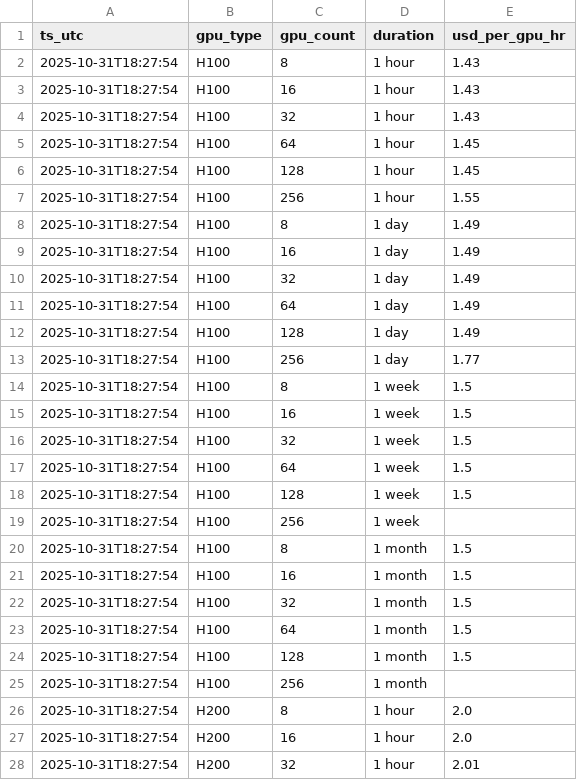
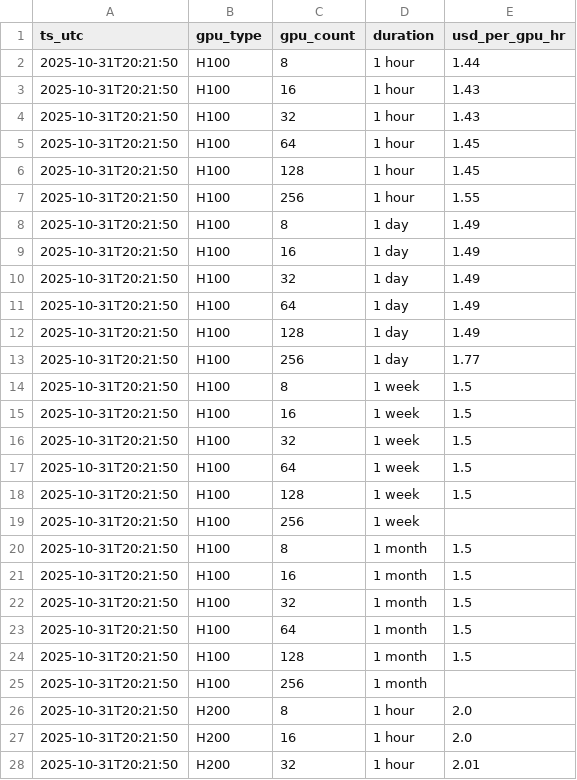
Before and after one commit to evieculloty9/gpu-pricing-scraper, a CSV file: sfcompute_grid/grid_20251031.csv, drawn as a sheet; only a part is shown; the diff covers the shown part only.

```diff
--- a/sfcompute_grid/grid_20251031.csv
+++ b/sfcompute_grid/grid_20251031.csv
@@ -1,28 +1,28 @@
 ts_utc,gpu_type,gpu_count,duration,usd_per_gpu_hr
-2025-10-31T18:27:54,H100,8,1 hour,1.43
-2025-10-31T18:27:54,H100,16,1 hour,1.43
-2025-10-31T18:27:54,H100,32,1 hour,1.43
-2025-10-31T18:27:54,H100,64,1 hour,1.45
-2025-10-31T18:27:54,H100,128,1 hour,1.45
-2025-10-31T18:27:54,H100,256,1 hour,1.55
-2025-10-31T18:27:54,H100,8,1 day,1.49
-2025-10-31T18:27:54,H100,16,1 day,1.49
-2025-10-31T18:27:54,H100,32,1 day,1.49
-2025-10-31T18:27:54,H100,64,1 day,1.49
-2025-10-31T18:27:54,H100,128,1 day,1.49
-2025-10-31T18:27:54,H100,256,1 day,1.77
-2025-10-31T18:27:54,H100,8,1 week,1.5
-2025-10-31T18:27:54,H100,16,1 week,1.5
-2025-10-31T18:27:54,H100,32,1 week,1.5
-2025-10-31T18:27:54,H100,64,1 week,1.5
-2025-10-31T18:27:54,H100,128,1 week,1.5
-2025-10-31T18:27:54,H100,256,1 week,
-2025-10-31T18:27:54,H100,8,1 month,1.5
-2025-10-31T18:27:54,H100,16,1 month,1.5
-2025-10-31T18:27:54,H100,32,1 month,1.5
-2025-10-31T18:27:54,H100,64,1 month,1.5
-2025-10-31T18:27:54,H100,128,1 month,1.5
-2025-10-31T18:27:54,H100,256,1 month,
-2025-10-31T18:27:54,H200,8,1 hour,2.0
-2025-10-31T18:27:54,H200,16,1 hour,2.0
-2025-10-31T18:27:54,H200,32,1 hour,2.01
+2025-10-31T20:21:50,H100,8,1 hour,1.44
+2025-10-31T20:21:50,H100,16,1 hour,1.43
+2025-10-31T20:21:50,H100,32,1 hour,1.43
+2025-10-31T20:21:50,H100,64,1 hour,1.45
+2025-10-31T20:21:50,H100,128,1 hour,1.45
+2025-10-31T20:21:50,H100,256,1 hour,1.55
+2025-10-31T20:21:50,H100,8,1 day,1.49
+2025-10-31T20:21:50,H100,16,1 day,1.49
+2025-10-31T20:21:50,H100,32,1 day,1.49
+2025-10-31T20:21:50,H100,64,1 day,1.49
+2025-10-31T20:21:50,H100,128,1 day,1.49
+2025-10-31T20:21:50,H100,256,1 day,1.77
+2025-10-31T20:21:50,H100,8,1 week,1.5
+2025-10-31T20:21:50,H100,16,1 week,1.5
+2025-10-31T20:21:50,H100,32,1 week,1.5
+2025-10-31T20:21:50,H100,64,1 week,1.5
+2025-10-31T20:21:50,H100,128,1 week,1.5
+2025-10-31T20:21:50,H100,256,1 week,
+2025-10-31T20:21:50,H100,8,1 month,1.5
+2025-10-31T20:21:50,H100,16,1 month,1.5
+2025-10-31T20:21:50,H100,32,1 month,1.5
+2025-10-31T20:21:50,H100,64,1 month,1.5
+2025-10-31T20:21:50,H100,128,1 month,1.5
+2025-10-31T20:21:50,H100,256,1 month,
+2025-10-31T20:21:50,H200,8,1 hour,2.0
+2025-10-31T20:21:50,H200,16,1 hour,2.0
+2025-10-31T20:21:50,H200,32,1 hour,2.01
```
Also changed, not shown: 21 edited cells elsewhere in this file, docs/data/budget_scenarios.csv, docs/data/sfcompute_metrics.csv, 6 other files.
